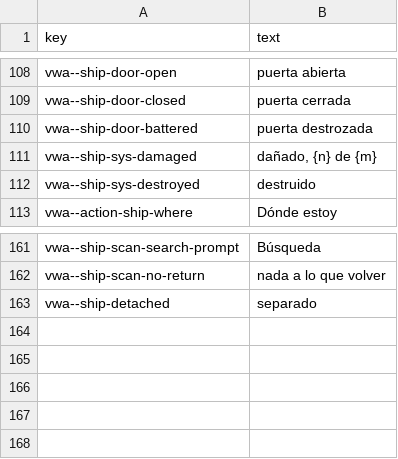
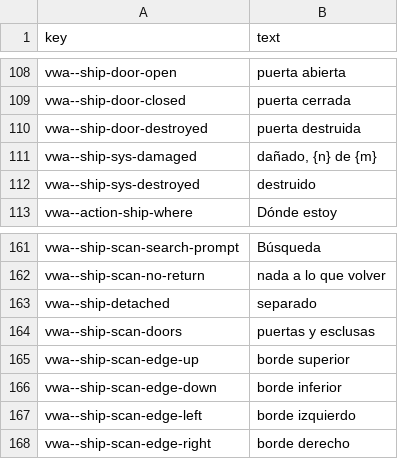
Before and after one commit to rashadnaqeeb/void-war-access, a CSV file: src/lang/vwa-es.csv, drawn as a sheet; only a part is shown, gaps mark what is left out.

```diff
--- a/src/lang/vwa-es.csv
+++ b/src/lang/vwa-es.csv
@@ -109,3 +109,3 @@ vwa--ship-door-open,puerta abierta
 vwa--ship-door-closed,puerta cerrada
-vwa--ship-door-battered,puerta destrozada
+vwa--ship-door-destroyed,puerta destruida
 vwa--ship-sys-damaged,"dañado, {n} de {m}"
@@ -163 +163,6 @@ vwa--ship-scan-no-return,nada a lo que volver
 vwa--ship-detached,separado
+vwa--ship-scan-doors,puertas y esclusas
+vwa--ship-scan-edge-up,borde superior
+vwa--ship-scan-edge-down,borde inferior
+vwa--ship-scan-edge-left,borde izquierdo
+vwa--ship-scan-edge-right,borde derecho
```
Also changed, not shown: src/lang/vwa-de.csv, src/lang/vwa-en.csv, 7 other files.
